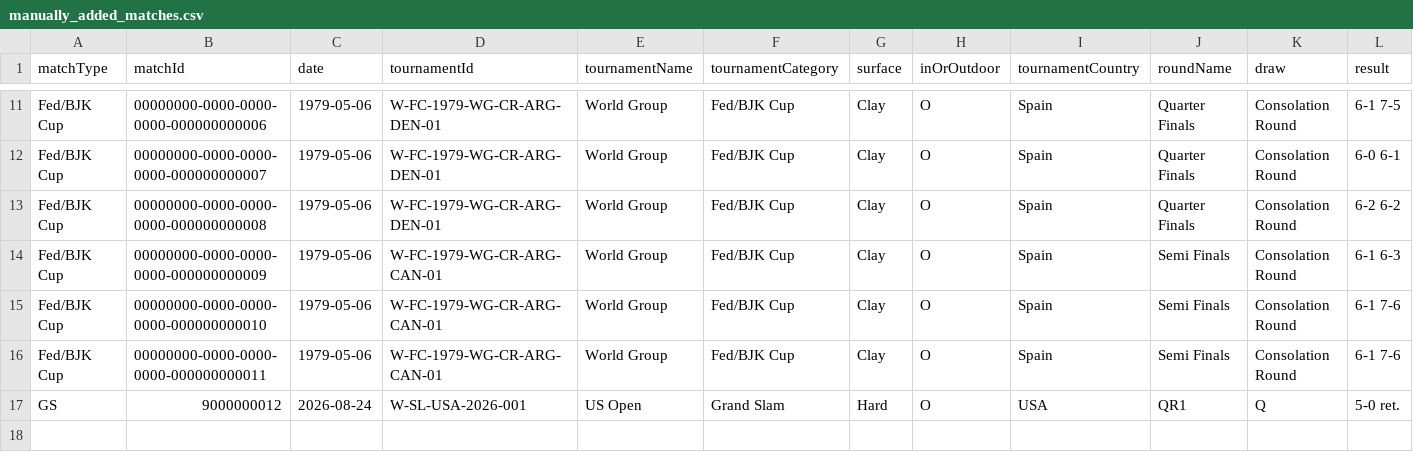
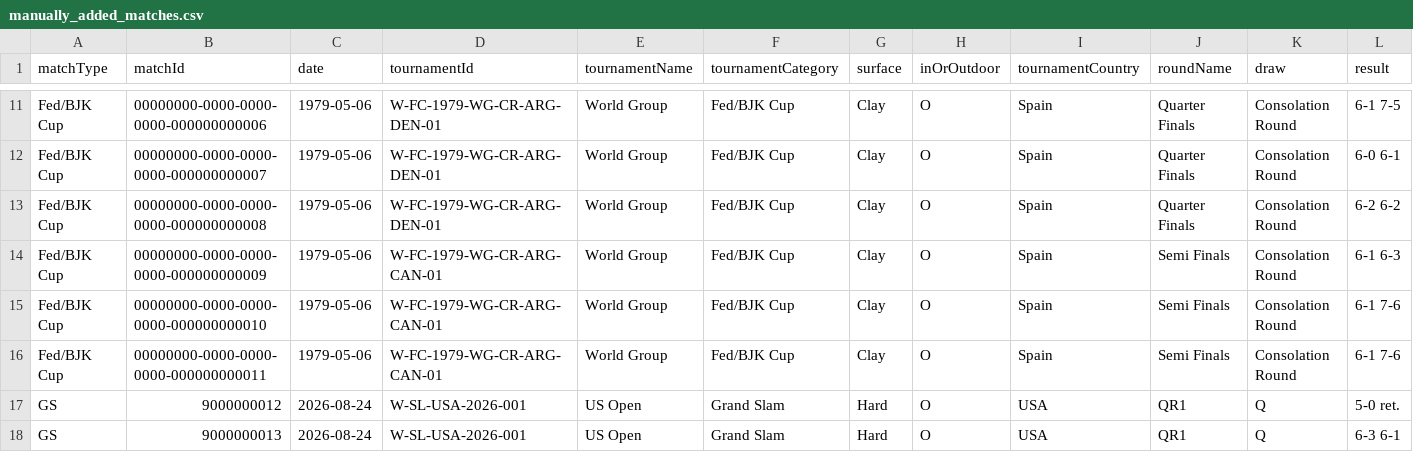
Before and after one commit to tomistgg/tenis-fem-arg, a CSV file: data/manually_added_matches.csv, drawn as a sheet; only a part is shown, gaps mark what is left out; rows hold the shown columns only; the diff names each change by its address in the sheet, - before the commit and + after, or states it on an @@ line.

Commit message:
push jaz us open

```diff
--- a/data/manually_added_matches.csv
+++ b/data/manually_added_matches.csv
+row 18: GS | 9000000013 | 2026-08-24 | W-SL-USA-2026-001 | US Open | Grand Slam | Hard | O | USA | QR1 | Q | 6-3 6-1
```
Also changed, not shown: 5 other files.
